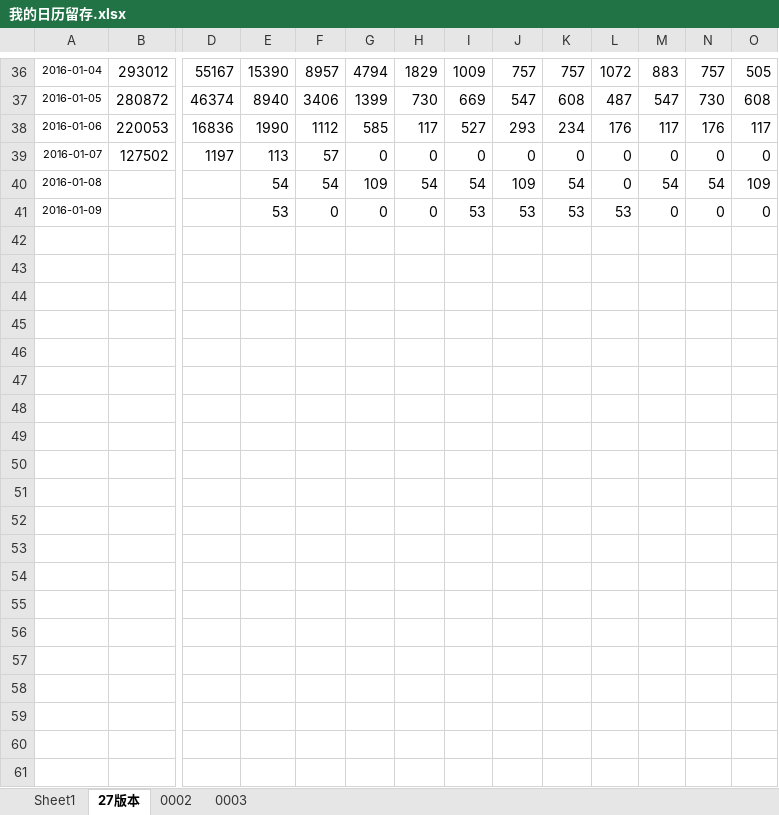
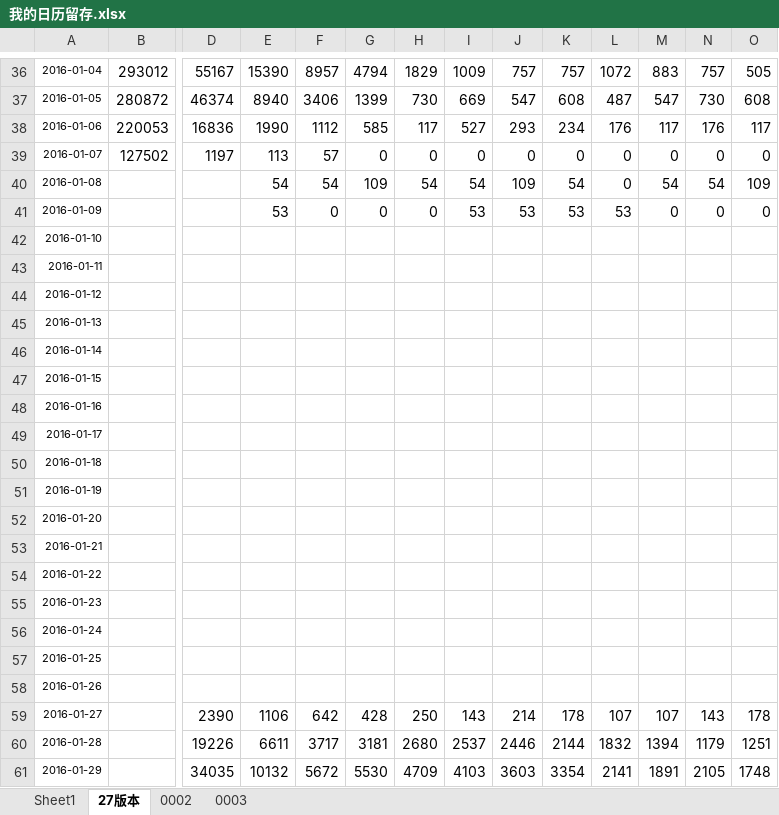
Before and after one commit to fanliaokeji/lvdun, an Excel workbook: dida/code/doc/我的日历留存.xlsx, sheet 27版本, drawn as a sheet; only a part is shown, gaps mark what is left out; values as stored, in another font and other column widths than the file's, no borders; rows hold the shown columns only; the diff covers the shown part only; the diff names each change by its address in the sheet, - before the commit and + after, or states it on an @@ line.

Commit message:
27版本，从1.27继续查

```diff
--- a/dida/code/doc/我的日历留存.xlsx (sheet 27版本)
+++ b/dida/code/doc/我的日历留存.xlsx (sheet 27版本)
+row 42: 2016-01-10
+row 43: 2016-01-11
+row 44: 2016-01-12
+row 45: 2016-01-13
+row 46: 2016-01-14
+row 47: 2016-01-15
+row 48: 2016-01-16
+row 49: 2016-01-17
+row 50: 2016-01-18
+row 51: 2016-01-19
+row 52: 2016-01-20
+row 53: 2016-01-21
+row 54: 2016-01-22
+row 55: 2016-01-23
+row 56: 2016-01-24
+row 57: 2016-01-25
+row 58: 2016-01-26
+row 59: 2016-01-27 |  | 2390 | 1106 | 642 | 428 | 250 | 143 | 214 | 178 | 107 | 107 | 143 | 178
+row 60: 2016-01-28 |  | 19226 | 6611 | 3717 | 3181 | 2680 | 2537 | 2446 | 2144 | 1832 | 1394 | 1179 | 1251
+row 61: 2016-01-29 |  | 34035 | 10132 | 5672 | 5530 | 4709 | 4103 | 3603 | 3354 | 2141 | 1891 | 2105 | 1748
```
Also changed, not shown: 30 added rows elsewhere in this sheet.
